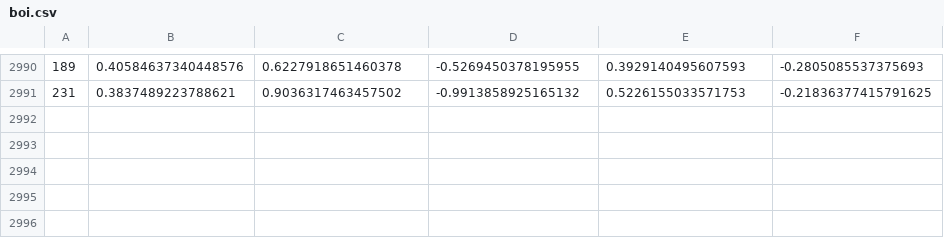
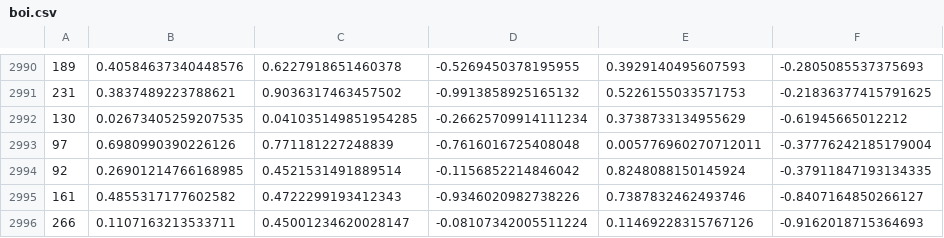
Before and after one commit to professionaljesus/hexagon, a CSV file: hex/boi.csv, drawn as a sheet; only a part is shown, gaps mark what is left out.

```diff
--- a/hex/boi.csv
+++ b/hex/boi.csv
@@ -2991 +2991,6 @@
 231,0.3837489223788621,0.9036317463457502,-0.9913858925165132,0.5226155033571753,-0.21836377415791625
+130,0.02673405259207535,0.041035149851954285,-0.26625709914111234,0.3738733134955629,-0.61945665012212
+97,0.6980990390226126,0.771181227248839,-0.7616016725408048,0.005776960270712011,-0.37776242185179004
+92,0.26901214766168985,0.4521531491889514,-0.1156852214846042,0.8248088150145924,-0.37911847193134335
+161,0.4855317177602582,0.4722299193412343,-0.9346020982738226,0.7387832462493746,-0.8407164850266127
+266,0.1107163213533711,0.45001234620028147,-0.08107342005511224,0.11469228315767126,-0.9162018715364693
```
Also changed, not shown: 3 other files.
